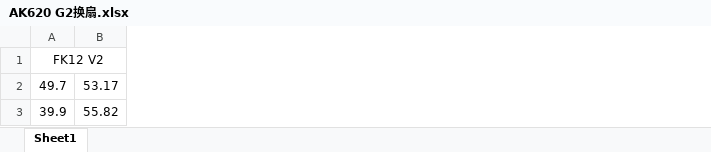
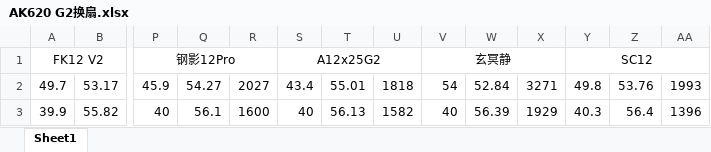
Before and after one commit to Skywalker144/Vortexy, an Excel workbook: xlsx/AK620 G2换扇.xlsx, sheet Sheet1, drawn as a sheet; only a part is shown, gaps mark what is left out; values as stored, in another font and other column widths than the file's, no borders; the diff names each change by its address in the sheet, - before the commit and + after, or states it on an @@ line.

```diff
--- a/xlsx/AK620 G2换扇.xlsx (sheet Sheet1)
+++ b/xlsx/AK620 G2换扇.xlsx (sheet Sheet1)
+column P, rows 1-3: 钢影12Pro | 45.9 | 40
+column Q, rows 2-3: 54.27 | 56.1
+column R, rows 2-3: 2027 | 1600
+column S, rows 1-3: A12x25G2 | 43.4 | 40
+column T, rows 2-3: 55.01 | 56.13
+column U, rows 2-3: 1818 | 1582
+column V, rows 1-3: 玄冥静 | 54 | 40
+column W, rows 2-3: 52.84 | 56.39
+column X, rows 2-3: 3271 | 1929
+column Y, rows 1-3: SC12 | 49.8 | 40.3
+column Z, rows 2-3: 53.76 | 56.4
+column AA, rows 2-3: 1993 | 1396
```
Also changed, not shown: xlsx_origin/AK620 G2换扇.xlsx, xlsx_sorted/AK620 G2换扇.xlsx, 2 other files.
